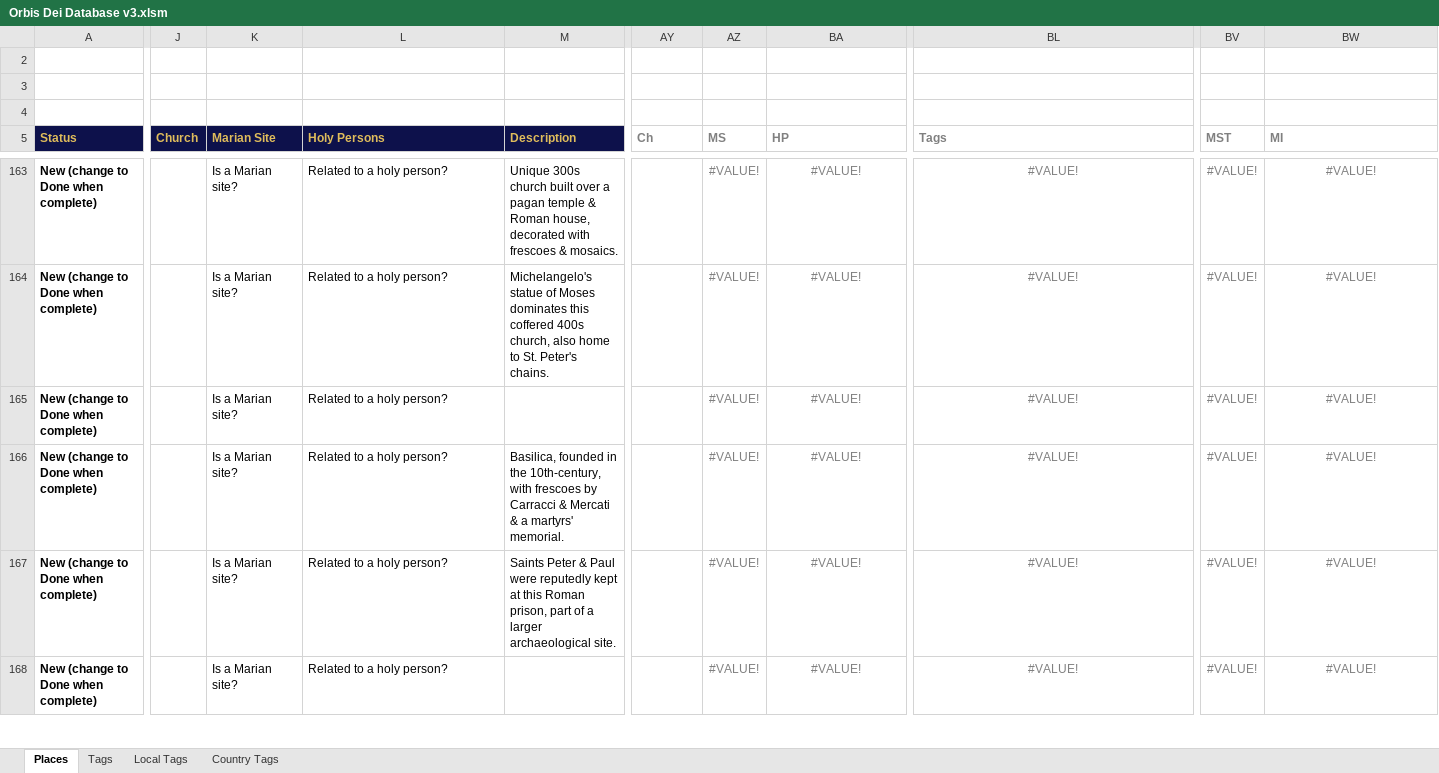
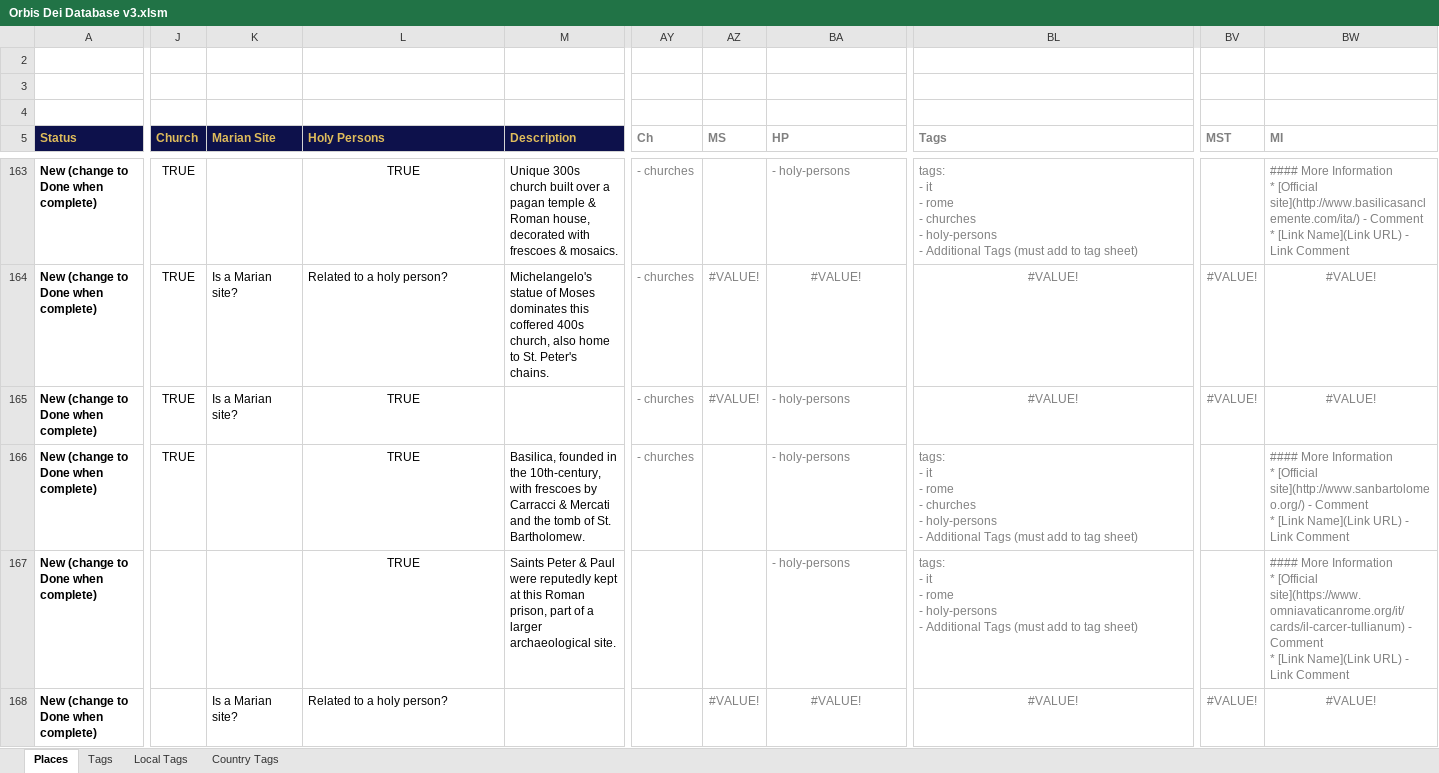
Before and after one commit to orbis-dei/orbis-dei.github.io, an Excel workbook: Orbis Dei Database v3.xlsm, sheet Places, drawn as a sheet; only a part is shown, gaps mark what is left out; values as stored, in another font and other column widths than the file's, no borders; charts and pictures and conditional formats not drawn; ↵ is a line break in a cell; the diff covers the shown part only; the diff names each change by its address in the sheet, - before the commit and + after, or states it on an @@ line.

Commit message:
Add St. Ignatius on the Field of Mars church

```diff
--- a/Orbis Dei Database v3.xlsm (sheet Places)
+++ b/Orbis Dei Database v3.xlsm (sheet Places)
-J163:J166 (Church): (empty)
+J163:J166 (Church): TRUE
-K163 (Marian Site): Is a Marian site?
+K163 (Marian Site): (empty)
-L163 (Holy Persons): Related to a holy person?
+L163 (Holy Persons): TRUE
-L163 alignment: left
+L163 alignment: center
-AY163:AY166 (Ch): (empty)
+AY163:AY166 (Ch): - churches
-AZ163 (MS): #VALUE!
+AZ163 (MS): (empty)
-BA163 (HP): #VALUE!
+BA163 (HP): - holy-persons
-BA163 alignment: center
+BA163 alignment: left
-BL163 (Tags): #VALUE!
+BL163 (Tags): tags: ↵ - it ↵ - rome ↵ - churches ↵ - holy-persons ↵ - Additional Tags (must add to tag sheet)
-BL163 alignment: center
+BL163 alignment: left
-BV163 (MST): #VALUE!
+BV163 (MST): (empty)
-BW163 (MI): #VALUE!
+BW163 (MI): #### More Information ↵ * [Official site](http://www.basilicasanclemente.com/ita/) - Comment ↵ * [Link Name](Link URL) - Link Comment
-BW163 alignment: center
+BW163 alignment: left
-L165:L167 (Holy Persons): Related to a holy person?
+L165:L167 (Holy Persons): TRUE
-L165:L167 alignment: left
+L165:L167 alignment: center
-BA165:BA167 (HP): #VALUE!
+BA165:BA167 (HP): - holy-persons
-BA165:BA167 alignment: center
+BA165:BA167 alignment: left
-K166:K167 (Marian Site): Is a Marian site?
+K166:K167 (Marian Site): (empty)
-M166 (Description): …& Mercati & a martyrs' memorial.
+M166 (Description): …& Mercati and the tomb of St. Bartholomew.
-AZ166:AZ167 (MS): #VALUE!
+AZ166:AZ167 (MS): (empty)
-BL166 (Tags): #VALUE!
+BL166 (Tags): tags: ↵ - it ↵ - rome ↵ - churches ↵ - holy-persons ↵ - Additional Tags (must add to tag sheet)
-BL166:BL167 alignment: center
+BL166:BL167 alignment: left
-BV166:BV167 (MST): #VALUE!
+BV166:BV167 (MST): (empty)
-BW166 (MI): #VALUE!
+BW166 (MI): #### More Information ↵ * [Official site](http://www.sanbartolomeo.org/) - Comment ↵ * [Link Name](Link URL) - Link Comment
-BW166:BW167 alignment: center
+BW166:BW167 alignment: left
-BL167 (Tags): #VALUE!
+BL167 (Tags): tags: ↵ - it ↵ - rome ↵ - holy-persons ↵ - Additional Tags (must add to tag sheet)
-BW167 (MI): #VALUE!
+BW167 (MI): #### More Information ↵ * [Official site](https://www.omniavaticanrome.org/it/cards/il-carcer-tullianum) - Comment ↵ * [Link Name](Link URL) - Link Comment
```
Also changed, not shown: 3 added rows, 1 removed row, 69 edited cells and cell formats elsewhere in this sheet, 4 other files.
